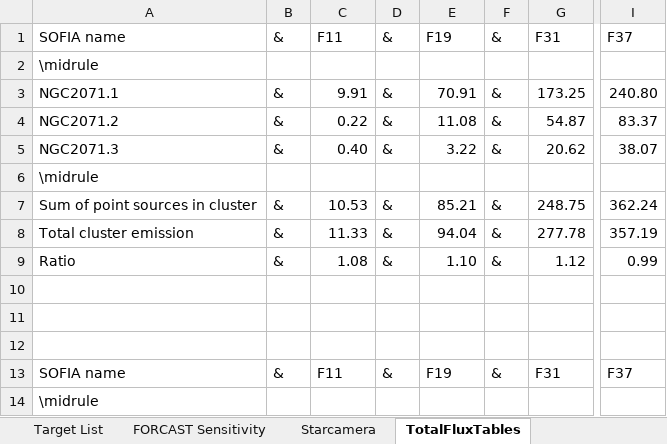
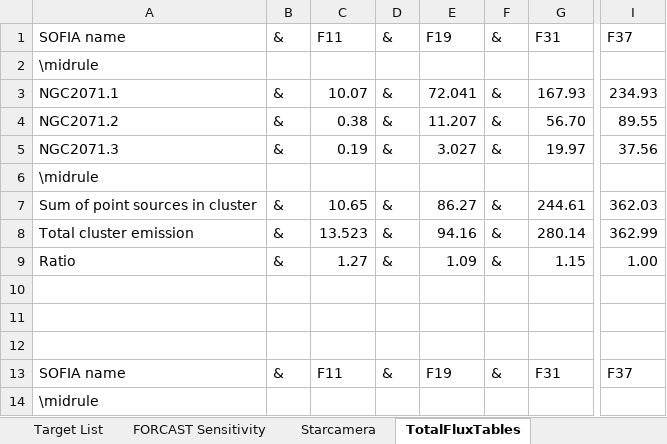
Before and after one commit to mjrfringes/Thesis, an Excel workbook: Scripts/Tables.xlsx, sheet TotalFluxTables, drawn as a sheet; only a part is shown, gaps mark what is left out; values as stored, in another font and other column widths than the file's, no borders; the diff covers the shown part only; the diff names each change by its address in the sheet, - before the commit and + after, or states it on an @@ line.

```diff
--- a/Scripts/Tables.xlsx (sheet TotalFluxTables)
+++ b/Scripts/Tables.xlsx (sheet TotalFluxTables)
-C3: 9.91
+C3: 10.07
-E3: 70.91
+E3: 72.041
-G3: 173.25
+G3: 167.93
-I3: 240.80
+I3: 234.93
-C4: 0.22
+C4: 0.38
-E4: 11.08
+E4: 11.207
-G4: 54.87
+G4: 56.70
-I4: 83.37
+I4: 89.55
-C5: 0.40
+C5: 0.19
-E5: 3.22
+E5: 3.027
-G5: 20.62
+G5: 19.97
-I5: 38.07
+I5: 37.56
-C7: 10.53
+C7: 10.65
-E7: 85.21
+E7: 86.27
-G7: 248.75
+G7: 244.61
-I7: 362.24
+I7: 362.03
-C8: 11.33
+C8: 13.523
-E8: 94.04
+E8: 94.16
-G8: 277.78
+G8: 280.14
-I8: 357.19
+I8: 362.99
-C9: 1.08
+C9: 1.27
-E9: 1.10
+E9: 1.09
-G9: 1.12
+G9: 1.15
-I9: 0.99
+I9: 1.00
```
Also changed, not shown: 63 edited cells elsewhere in this sheet, other sheet tabs, 23 other files.
